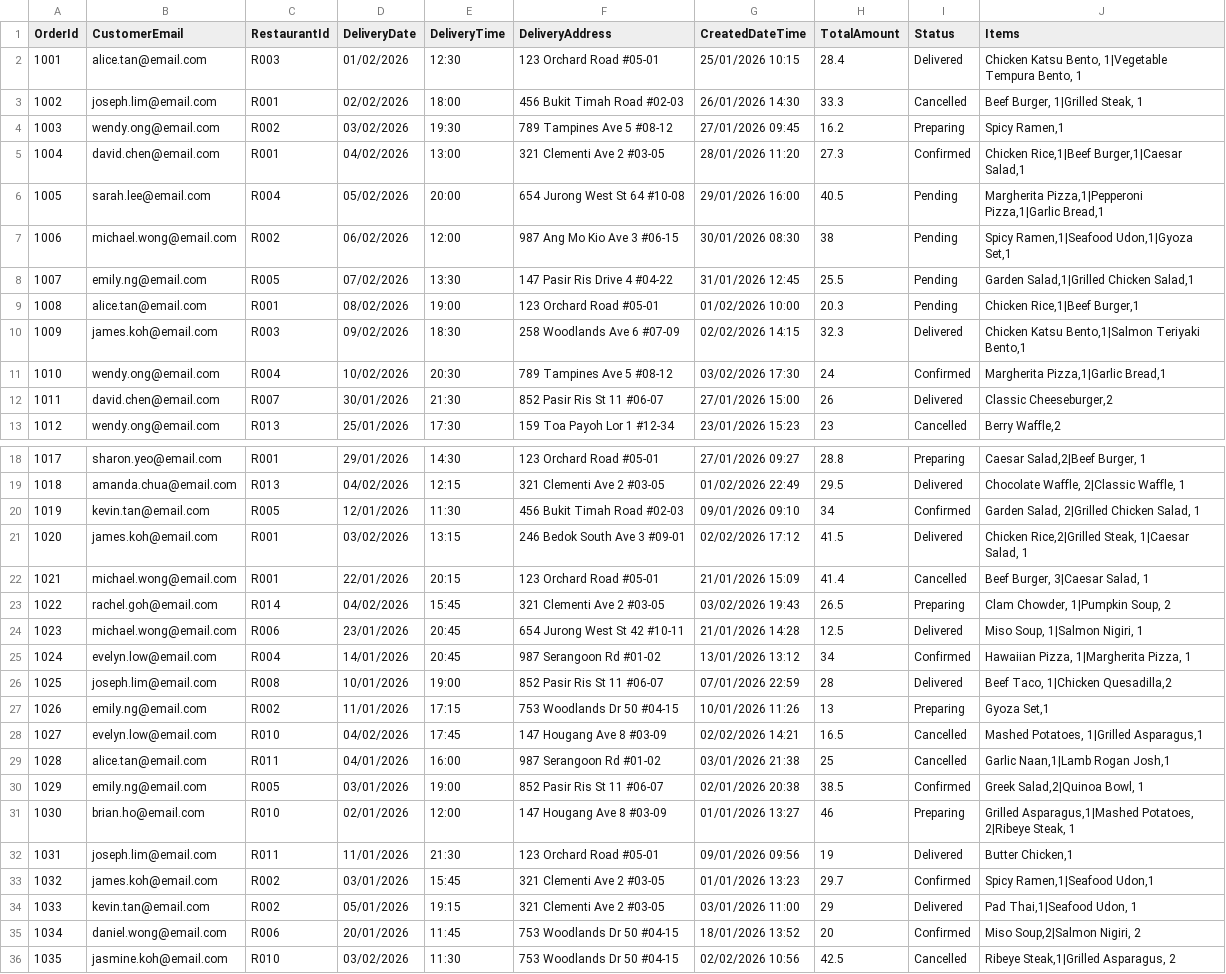
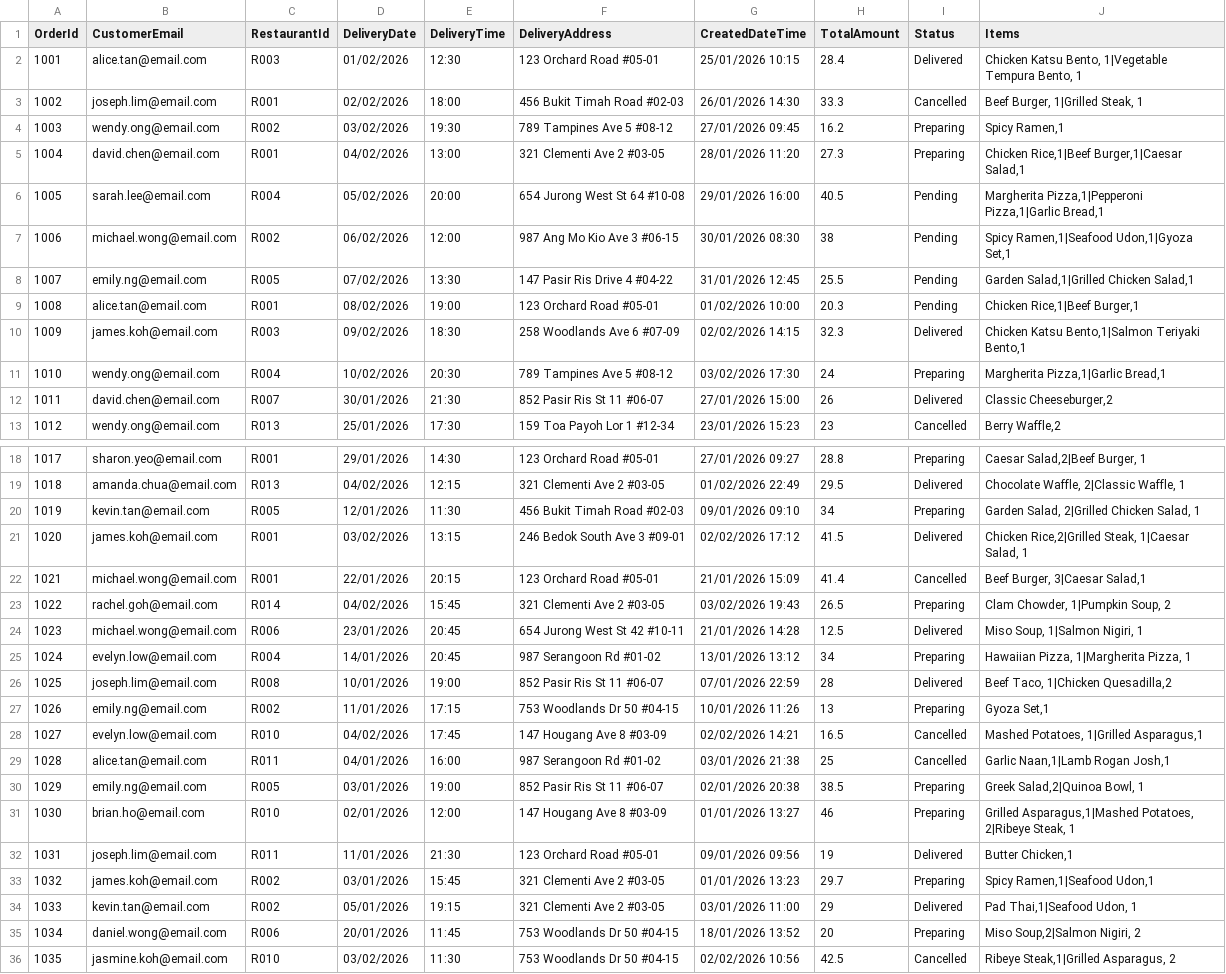
Before and after one commit to bjnevill/P14_BrianJoseNevill_OngCongSiang, a CSV file: S10274174G_PRG2Assignment/orders.csv, drawn as a sheet; only a part is shown, gaps mark what is left out.

Commit message:
fixed processing order, update orders.csv

```diff
--- a/S10274174G_PRG2Assignment/orders.csv
+++ b/S10274174G_PRG2Assignment/orders.csv
@@ -4,3 +4,3 @@ OrderId,CustomerEmail,RestaurantId,DeliveryDate,DeliveryTime,DeliveryAddress,Cre
 1003,wendy.ong@email.com,R002,03/02/2026,19:30,789 Tampines Ave 5 #08-12,27/01/2026 09:45,16.2,Preparing,"Spicy Ramen,1"
-1004,david.chen@email.com,R001,04/02/2026,13:00,321 Clementi Ave 2 #03-05,28/01/2026 11:20,27.3,Confirmed,"Chicken Rice,1|Beef Burger,1|Caesar Salad,1"
+1004,david.chen@email.com,R001,04/02/2026,13:00,321 Clementi Ave 2 #03-05,28/01/2026 11:20,27.3,Preparing,"Chicken Rice,1|Beef Burger,1|Caesar Salad,1"
 1005,sarah.lee@email.com,R004,05/02/2026,20:00,654 Jurong West St 64 #10-08,29/01/2026 16:00,40.5,Pending,"Margherita Pizza,1|Pepperoni Pizza,1|Garlic Bread,1"
@@ -10,3 +10,3 @@ OrderId,CustomerEmail,RestaurantId,DeliveryDate,DeliveryTime,DeliveryAddress,Cre
 1009,james.koh@email.com,R003,09/02/2026,18:30,258 Woodlands Ave 6 #07-09,02/02/2026 14:15,32.3,Delivered,"Chicken Katsu Bento,1|Salmon Teriyaki Bento,1"
-1010,wendy.ong@email.com,R004,10/02/2026,20:30,789 Tampines Ave 5 #08-12,03/02/2026 17:30,24,Confirmed,"Margherita Pizza,1|Garlic Bread,1"
+1010,wendy.ong@email.com,R004,10/02/2026,20:30,789 Tampines Ave 5 #08-12,03/02/2026 17:30,24,Preparing,"Margherita Pizza,1|Garlic Bread,1"
 1011,david.chen@email.com,R007,30/01/2026,21:30,852 Pasir Ris St 11 #06-07,27/01/2026 15:00,26,Delivered,"Classic Cheeseburger,2"
@@ -19,8 +19,8 @@ OrderId,CustomerEmail,RestaurantId,DeliveryDate,DeliveryTime,DeliveryAddress,Cre
 1018,amanda.chua@email.com,R013,04/02/2026,12:15,321 Clementi Ave 2 #03-05,01/02/2026 22:49,29.5,Delivered,"Chocolate Waffle, 2|Classic Waffle, 1"
-1019,kevin.tan@email.com,R005,12/01/2026,11:30,456 Bukit Timah Road #02-03,09/01/2026 09:10,34,Confirmed,"Garden Salad, 2|Grilled Chicken Salad, 1"
+1019,kevin.tan@email.com,R005,12/01/2026,11:30,456 Bukit Timah Road #02-03,09/01/2026 09:10,34,Preparing,"Garden Salad, 2|Grilled Chicken Salad, 1"
 1020,james.koh@email.com,R001,03/02/2026,13:15,246 Bedok South Ave 3 #09-01,02/02/2026 17:12,41.5,Delivered,"Chicken Rice,2|Grilled Steak, 1|Caesar Salad, 1"
-1021,michael.wong@email.com,R001,22/01/2026,20:15,123 Orchard Road #05-01,21/01/2026 15:09,41.4,Cancelled,"Beef Burger, 3|Caesar Salad, 1"
+1021,michael.wong@email.com,R001,22/01/2026,20:15,123 Orchard Road #05-01,21/01/2026 15:09,41.4,Cancelled,"Beef Burger, 3|Caesar Salad,1"
 1022,rachel.goh@email.com,R014,04/02/2026,15:45,321 Clementi Ave 2 #03-05,03/02/2026 19:43,26.5,Preparing,"Clam Chowder, 1|Pumpkin Soup, 2"
 1023,michael.wong@email.com,R006,23/01/2026,20:45,654 Jurong West St 42 #10-11,21/01/2026 14:28,12.5,Delivered,"Miso Soup, 1|Salmon Nigiri, 1"
-1024,evelyn.low@email.com,R004,14/01/2026,20:45,987 Serangoon Rd #01-02,13/01/2026 13:12,34,Confirmed,"Hawaiian Pizza, 1|Margherita Pizza, 1"
+1024,evelyn.low@email.com,R004,14/01/2026,20:45,987 Serangoon Rd #01-02,13/01/2026 13:12,34,Preparing,"Hawaiian Pizza, 1|Margherita Pizza, 1"
 1025,joseph.lim@email.com,R008,10/01/2026,19:00,852 Pasir Ris St 11 #06-07,07/01/2026 22:59,28,Delivered,"Beef Taco, 1|Chicken Quesadilla,2"
@@ -29,8 +29,8 @@ OrderId,CustomerEmail,RestaurantId,DeliveryDate,DeliveryTime,DeliveryAddress,Cre
 1028,alice.tan@email.com,R011,04/01/2026,16:00,987 Serangoon Rd #01-02,03/01/2026 21:38,25,Cancelled,"Garlic Naan,1|Lamb Rogan Josh,1"
-1029,emily.ng@email.com,R005,03/01/2026,19:00,852 Pasir Ris St 11 #06-07,02/01/2026 20:38,38.5,Confirmed,"Greek Salad,2|Quinoa Bowl, 1"
+1029,emily.ng@email.com,R005,03/01/2026,19:00,852 Pasir Ris St 11 #06-07,02/01/2026 20:38,38.5,Preparing,"Greek Salad,2|Quinoa Bowl, 1"
 1030,brian.ho@email.com,R010,02/01/2026,12:00,147 Hougang Ave 8 #03-09,01/01/2026 13:27,46,Preparing,"Grilled Asparagus,1|Mashed Potatoes, 2|Ribeye Steak, 1"
 1031,joseph.lim@email.com,R011,11/01/2026,21:30,123 Orchard Road #05-01,09/01/2026 09:56,19,Delivered,"Butter Chicken,1"
-1032,james.koh@email.com,R002,03/01/2026,15:45,321 Clementi Ave 2 #03-05,01/01/2026 13:23,29.7,Confirmed,"Spicy Ramen,1|Seafood Udon,1"
+1032,james.koh@email.com,R002,03/01/2026,15:45,321 Clementi Ave 2 #03-05,01/01/2026 13:23,29.7,Preparing,"Spicy Ramen,1|Seafood Udon,1"
 1033,kevin.tan@email.com,R002,05/01/2026,19:15,321 Clementi Ave 2 #03-05,03/01/2026 11:00,29,Delivered,"Pad Thai,1|Seafood Udon, 1"
-1034,daniel.wong@email.com,R006,20/01/2026,11:45,753 Woodlands Dr 50 #04-15,18/01/2026 13:52,20,Confirmed,"Miso Soup,2|Salmon Nigiri, 2"
+1034,daniel.wong@email.com,R006,20/01/2026,11:45,753 Woodlands Dr 50 #04-15,18/01/2026 13:52,20,Preparing,"Miso Soup,2|Salmon Nigiri, 2"
 1035,jasmine.koh@email.com,R010,03/02/2026,11:30,753 Woodlands Dr 50 #04-15,02/02/2026 10:56,42.5,Cancelled,"Ribeye Steak,1|Grilled Asparagus, 2"
```
Also changed, not shown: S10274174G_PRG2Assignment/fooditems.csv, 1 other file.
